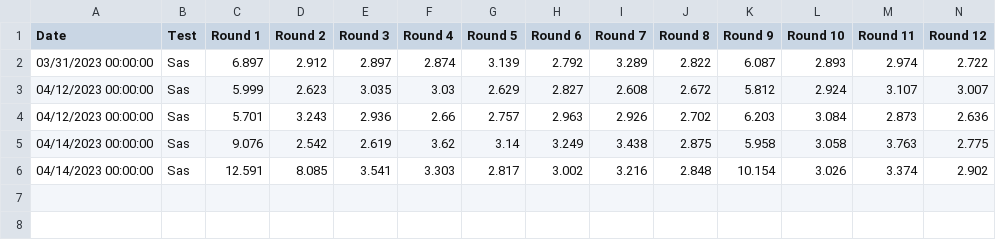
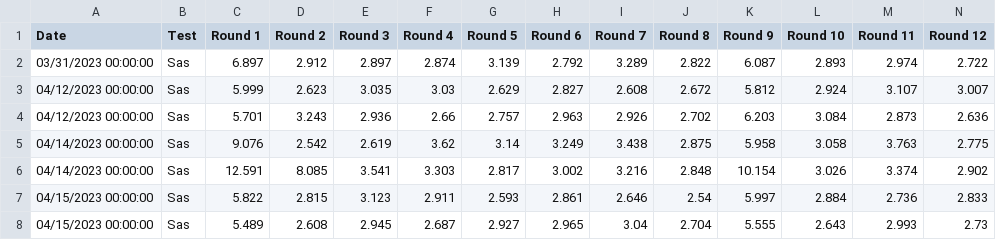
Before and after one commit to lkswisha/Cognative_health_tracker_main, a CSV file: cognitive-health-tracker-main/src/mhaque_sas.csv, drawn as a sheet; only a part is shown; rows hold the shown columns only; the diff names each change by its address in the sheet, - before the commit and + after, or states it on an @@ line.

```diff
--- a/cognitive-health-tracker-main/src/mhaque_sas.csv
+++ b/cognitive-health-tracker-main/src/mhaque_sas.csv
+row 7: 04/15/2023 00:00:00 | Sas | 5.822 | 2.815 | 3.123 | 2.911 | 2.593 | 2.861 | 2.646 | 2.54 | 5.997 | 2.884 | 2.736 | 2.833
+row 8: 04/15/2023 00:00:00 | Sas | 5.489 | 2.608 | 2.945 | 2.687 | 2.927 | 2.965 | 3.04 | 2.704 | 5.555 | 2.643 | 2.993 | 2.73
```
Also changed, not shown: 4 other files.
